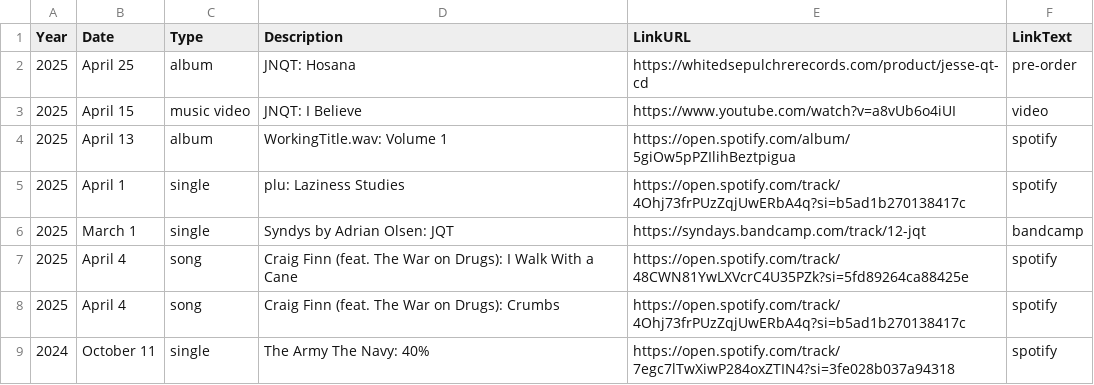
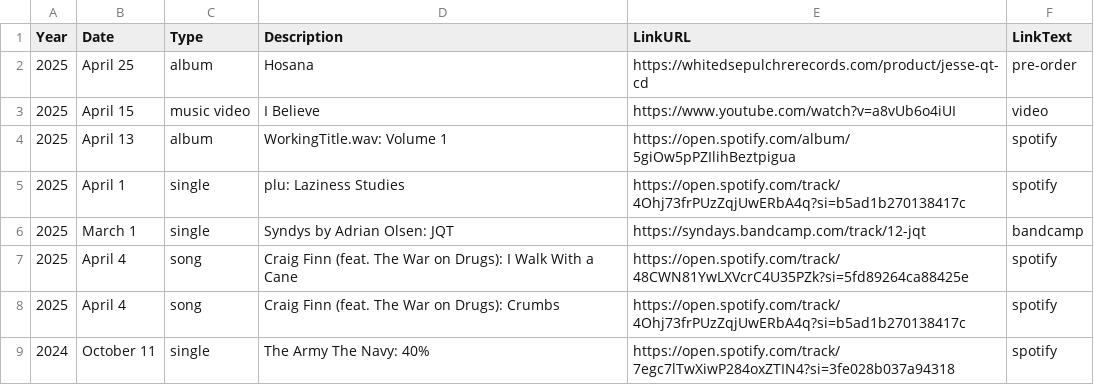
Before and after one commit to usefulparade/jnqt, a CSV file: archive.csv, drawn as a sheet; only a part is shown.

Commit message:
Update archive.csv

```diff
--- a/archive.csv
+++ b/archive.csv
@@ -1,4 +1,4 @@
 Year,Date,Type,Description,LinkURL,LinkText
-2025, April 25, album, JNQT: Hosana, https://whitedsepulchrerecords.com/product/jesse-qt-cd, pre-order
-2025, April 15, music video, JNQT: I Believe, https://www.youtube.com/watch?v=a8vUb6o4iUI, video
+2025, April 25, album, Hosana, https://whitedsepulchrerecords.com/product/jesse-qt-cd, pre-order
+2025, April 15, music video, I Believe, https://www.youtube.com/watch?v=a8vUb6o4iUI, video
 2025, April 13, album, WorkingTitle.wav: Volume 1, https://open.spotify.com/album/5giOw5pPZIlihBeztpigua, spotify
```
